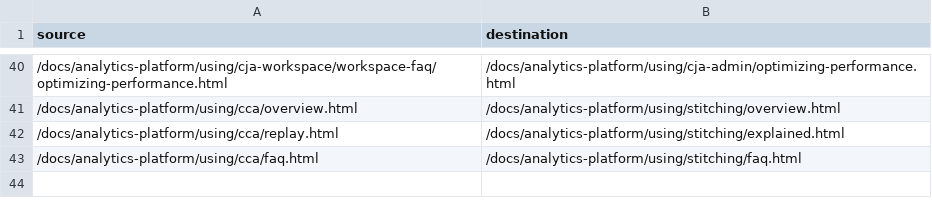
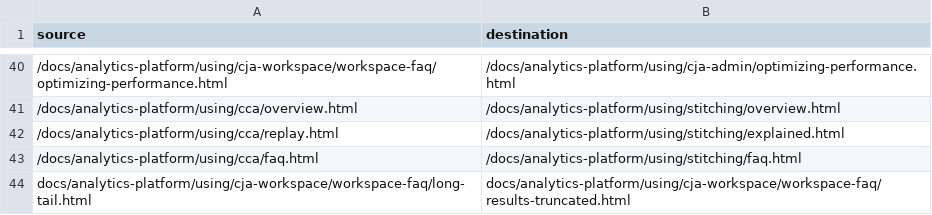
Before and after one commit to AdobeDocs/analytics-platform.nl-NL, a CSV file: redirects.csv, drawn as a sheet; only a part is shown, gaps mark what is left out; the diff names each change by its address in the sheet, - before the commit and + after, or states it on an @@ line.

Commit message:
Sync non localizable files for core commit 1f24a23b720b908832429f09d2f62e4db0ec6341

```diff
--- a/redirects.csv
+++ b/redirects.csv
+row 44: docs/analytics-platform/using/cja-workspace/workspace-faq/long-tail.html | docs/analytics-platform/using/cja-workspace/workspace-faq/results-truncated.html
```
